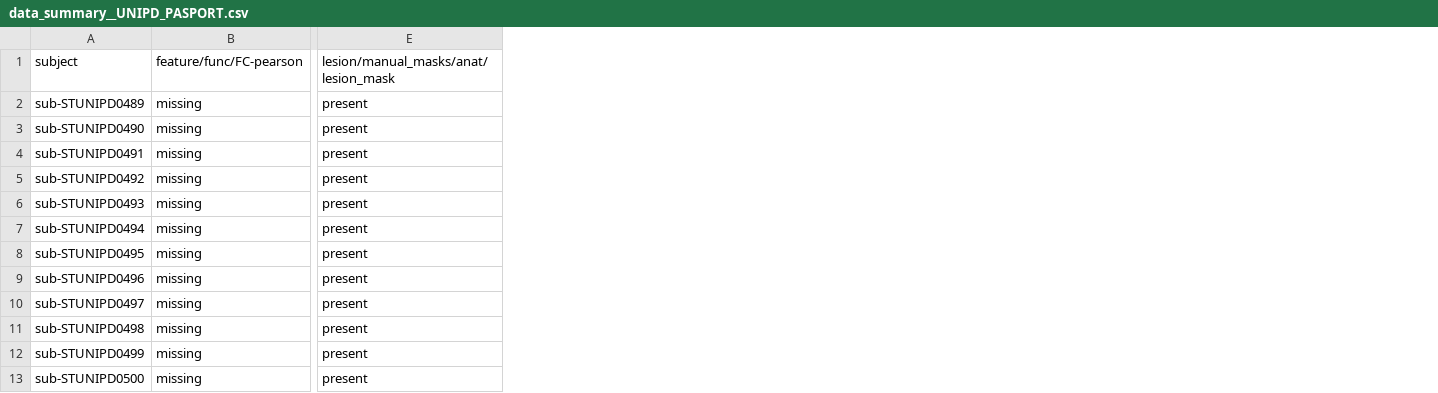
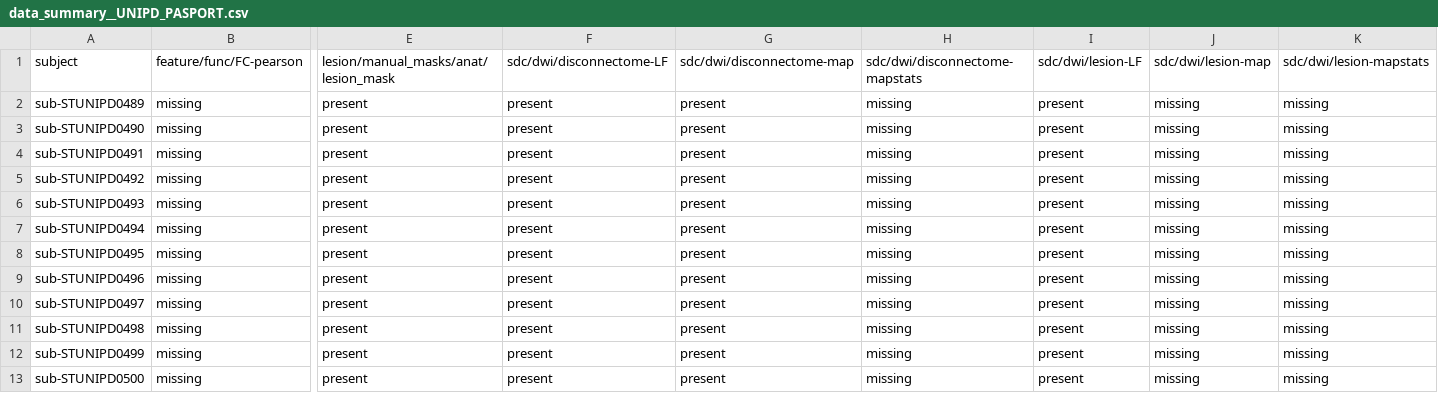
Before and after one commit to EmmaTosato/NEMESIS_fs, a CSV file: assets/dataset_summaries/data_summary__UNIPD_PASPORT.csv, drawn as a sheet; only a part is shown, gaps mark what is left out; the diff names each change by its address in the sheet, - before the commit and + after, or states it on an @@ line.

Commit message:
Feat: nuovo sistema build metadata, aggiornamento SDC e dataset
- Aggiunto script build_participant_metadata.py con relativi test, config e job SLURM
- Aggiornati i metadata TSV e i data summary CSV per tutti i dataset (incluso il nuovo UKE WAKEUP acute)
- Modifiche alla pipeline build_sdc_matrix e ai feature extraction SDC
- Nuova documentazione per le anatomical maps e aggiornamenti trasversali a CLAUDE.md, README e dev docs
- Rimossi notebook di analisi obsoleti (embedding_to_anatomy_mapping, embeddings_analysis) e aggiornati i rimanenti

```diff
--- a/assets/dataset_summaries/data_summary__UNIPD_PASPORT.csv
+++ b/assets/dataset_summaries/data_summary__UNIPD_PASPORT.csv
+column F, rows 1-13: sdc/dwi/disconnectome-LF | present | present | present | present | present | present | present | present | present | present | present | present
+column G, rows 1-13: sdc/dwi/disconnectome-map | present | present | present | present | present | present | present | present | present | present | present | present
+column H, rows 1-13: sdc/dwi/disconnectome-mapstats | missing | missing | missing | missing | missing | missing | missing | missing | missing | missing | missing | missing
+column I, rows 1-13: sdc/dwi/lesion-LF | present | present | present | present | present | present | present | present | present | present | present | present
+column J, rows 1-13: sdc/dwi/lesion-map | missing | missing | missing | missing | missing | missing | missing | missing | missing | missing | missing | missing
+column K, rows 1-13: sdc/dwi/lesion-mapstats | missing | missing | missing | missing | missing | missing | missing | missing | missing | missing | missing | missing
```
Also changed, not shown: assets/metadata/UNIPD_PASPORT_participants_lesions.tsv, 43 other files.
